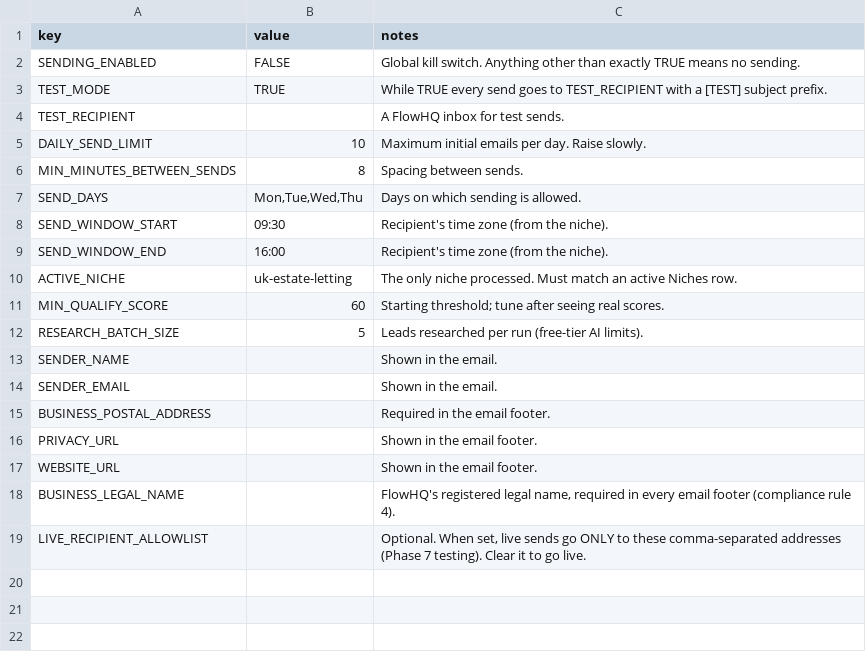
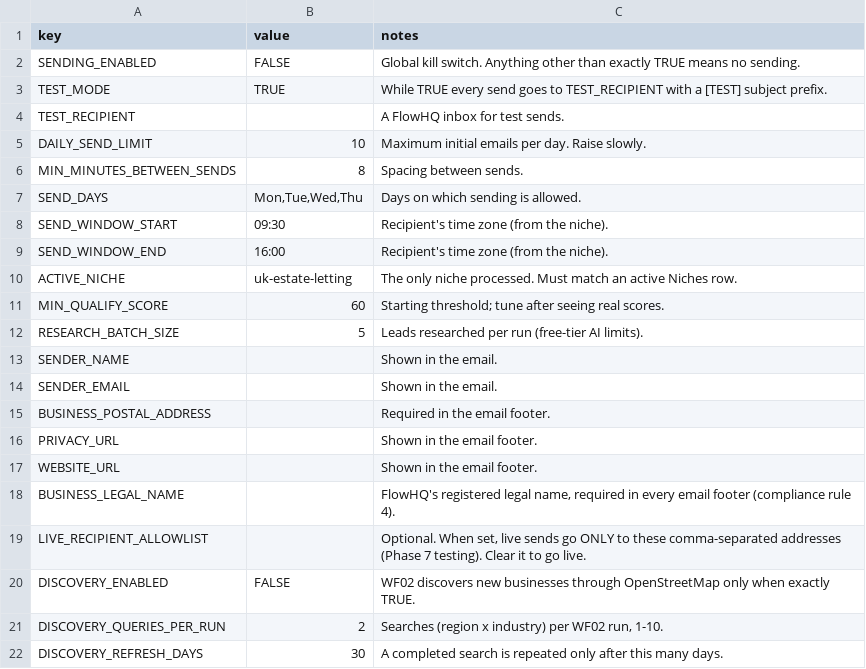
Before and after one commit to vatsal04-02/Lead-outreach-workflow, a CSV file: sheets/Settings.csv, drawn as a sheet.

```diff
--- a/sheets/Settings.csv
+++ b/sheets/Settings.csv
@@ -19 +19,4 @@ BUSINESS_LEGAL_NAME,,"FlowHQ's registered legal name, required in every email fo
 LIVE_RECIPIENT_ALLOWLIST,,"Optional. When set, live sends go ONLY to these comma-separated addresses (Phase 7 testing). Clear it to go live."
+DISCOVERY_ENABLED,FALSE,WF02 discovers new businesses through OpenStreetMap only when exactly TRUE.
+DISCOVERY_QUERIES_PER_RUN,2,"Searches (region x industry) per WF02 run, 1-10."
+DISCOVERY_REFRESH_DAYS,30,A completed search is repeated only after this many days.
```
Also changed, not shown: sheets/Leads.csv, sheets/Niches.csv, 33 other files.
